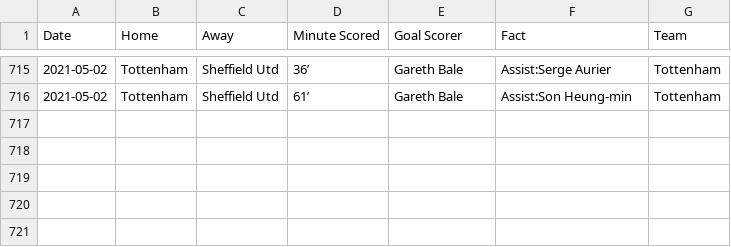
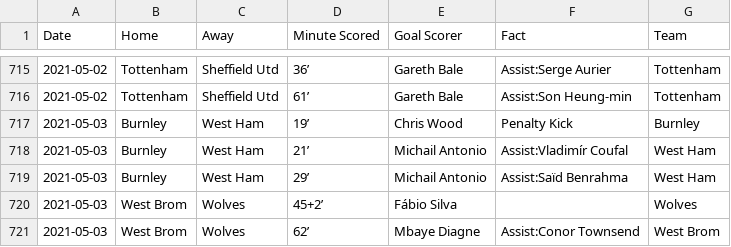
Before and after one commit to marvel308/marvel308.github.io, a CSV file: critical_data.csv, drawn as a sheet; only a part is shown, gaps mark what is left out.

```diff
--- a/critical_data.csv
+++ b/critical_data.csv
@@ -716 +716,6 @@ Date,Home,Away,Minute Scored,Goal Scorer,Fact,Team
 2021-05-02,Tottenham,Sheffield Utd,61’,Gareth Bale,Assist:Son Heung-min,Tottenham
+2021-05-03,Burnley,West Ham,19’,Chris Wood,Penalty Kick,Burnley
+2021-05-03,Burnley,West Ham,21’,Michail Antonio,Assist:Vladimír Coufal,West Ham
+2021-05-03,Burnley,West Ham,29’,Michail Antonio,Assist:Saïd Benrahma,West Ham
+2021-05-03,West Brom,Wolves,45+2’,Fábio Silva,,Wolves
+2021-05-03,West Brom,Wolves,62’,Mbaye Diagne,Assist:Conor Townsend,West Brom
```
Also changed, not shown: data.csv.
